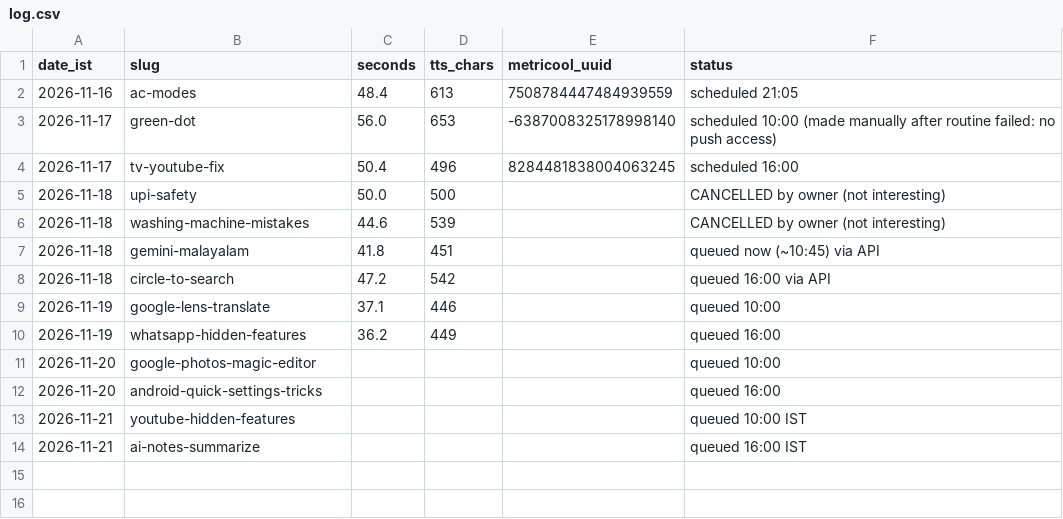
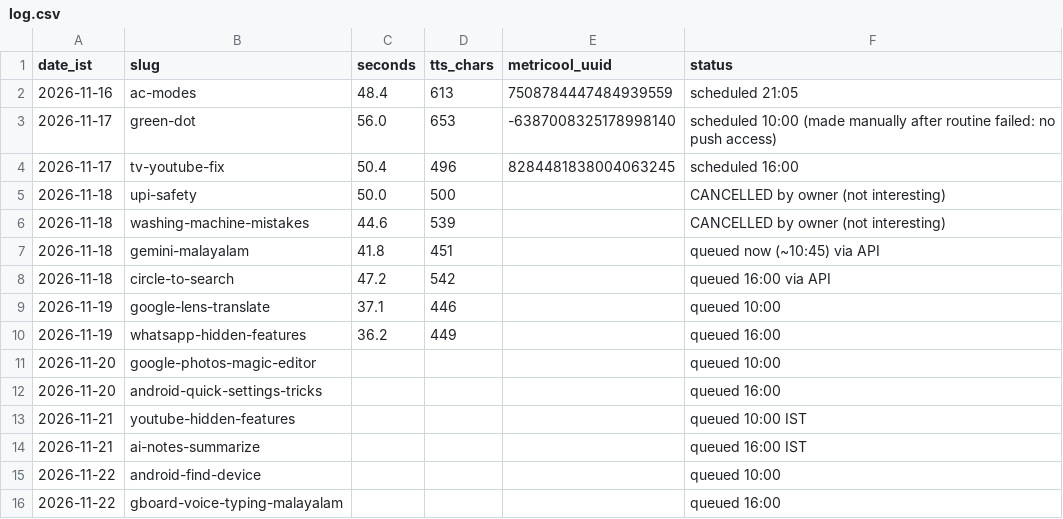
Before and after one commit to vipinlalrv91/403-unlocked-media, a CSV file: runs/log.csv, drawn as a sheet; the diff names each change by its address in the sheet, - before the commit and + after, or states it on an @@ line.

```diff
--- a/runs/log.csv
+++ b/runs/log.csv
+row 15: 2026-11-22 | android-find-device |  |  |  | queued 10:00
+row 16: 2026-11-22 | gboard-voice-typing-malayalam |  |  |  | queued 16:00
```
Also changed, not shown: 3 other files.
